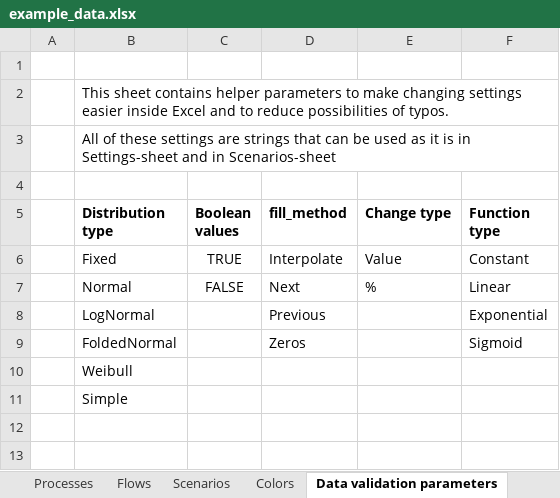
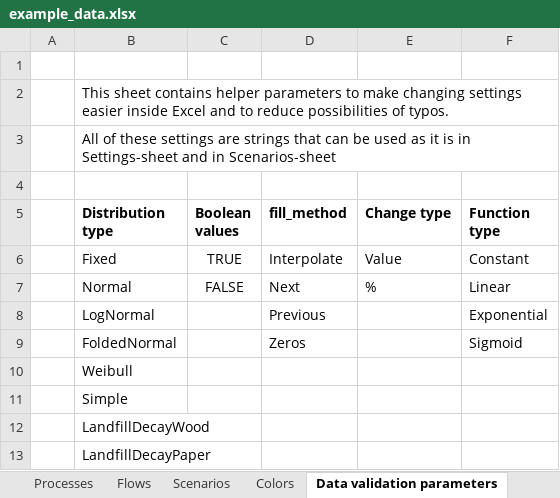
Before and after one commit to EuropeanForestInstitute/aiphoria, an Excel workbook: data/example_data.xlsx, sheet Data validation parameters, drawn as a sheet; values as stored, in another font and other column widths than the file's, no borders; the diff names each change by its address in the sheet, - before the commit and + after, or states it on an @@ line.

Commit message:
Updated: added LandfillDecayWood and LandfillDecay paper distribution types / stock decays and updated message on the stock distribution parameters. Included: prioritize_locations and prioritize_transformation_stage parameters in settings.

```diff
--- a/data/example_data.xlsx (sheet Data validation parameters)
+++ b/data/example_data.xlsx (sheet Data validation parameters)
+row 12:  | LandfillDecayWood
+row 13:  | LandfillDecayPaper
```
Also changed, not shown: sheet Processes, sheet Settings.
